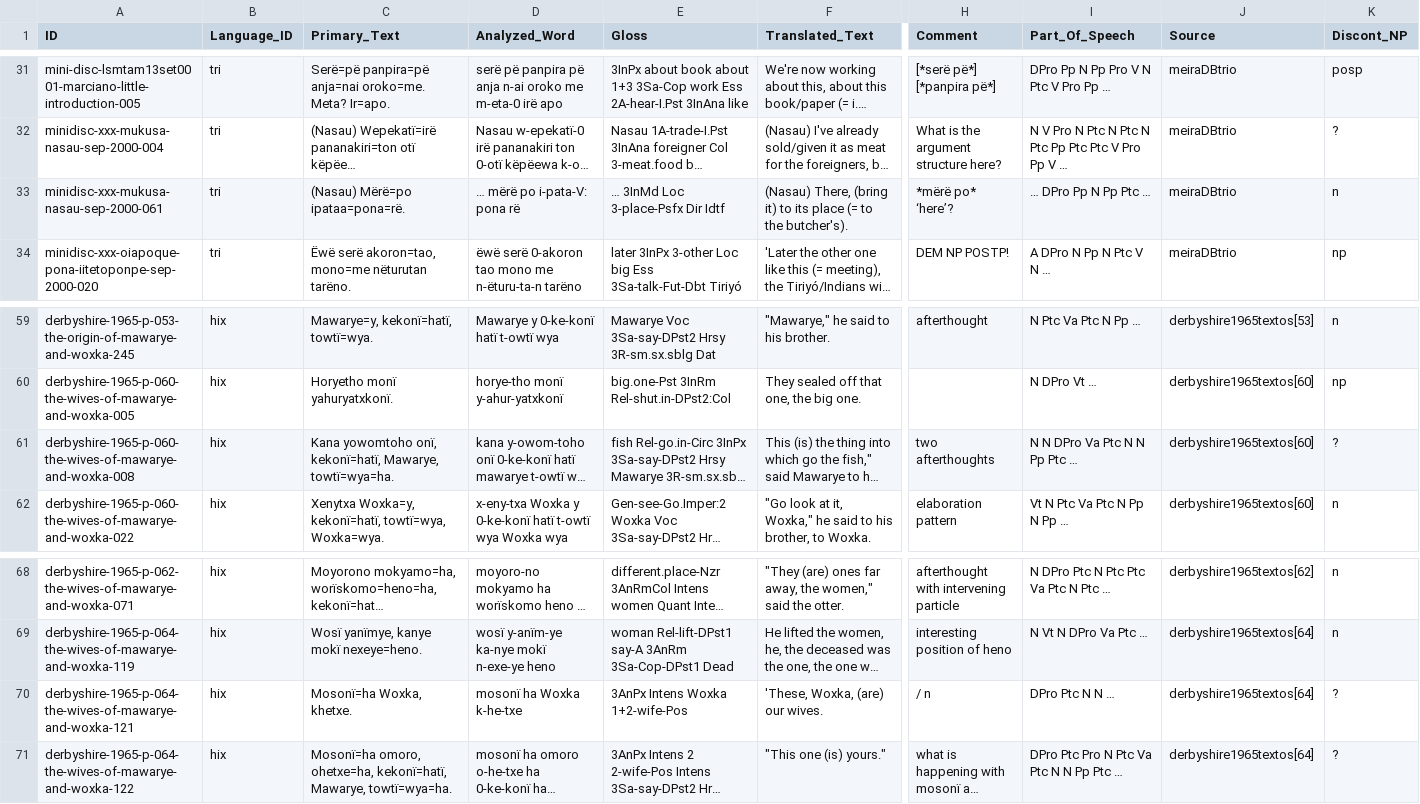
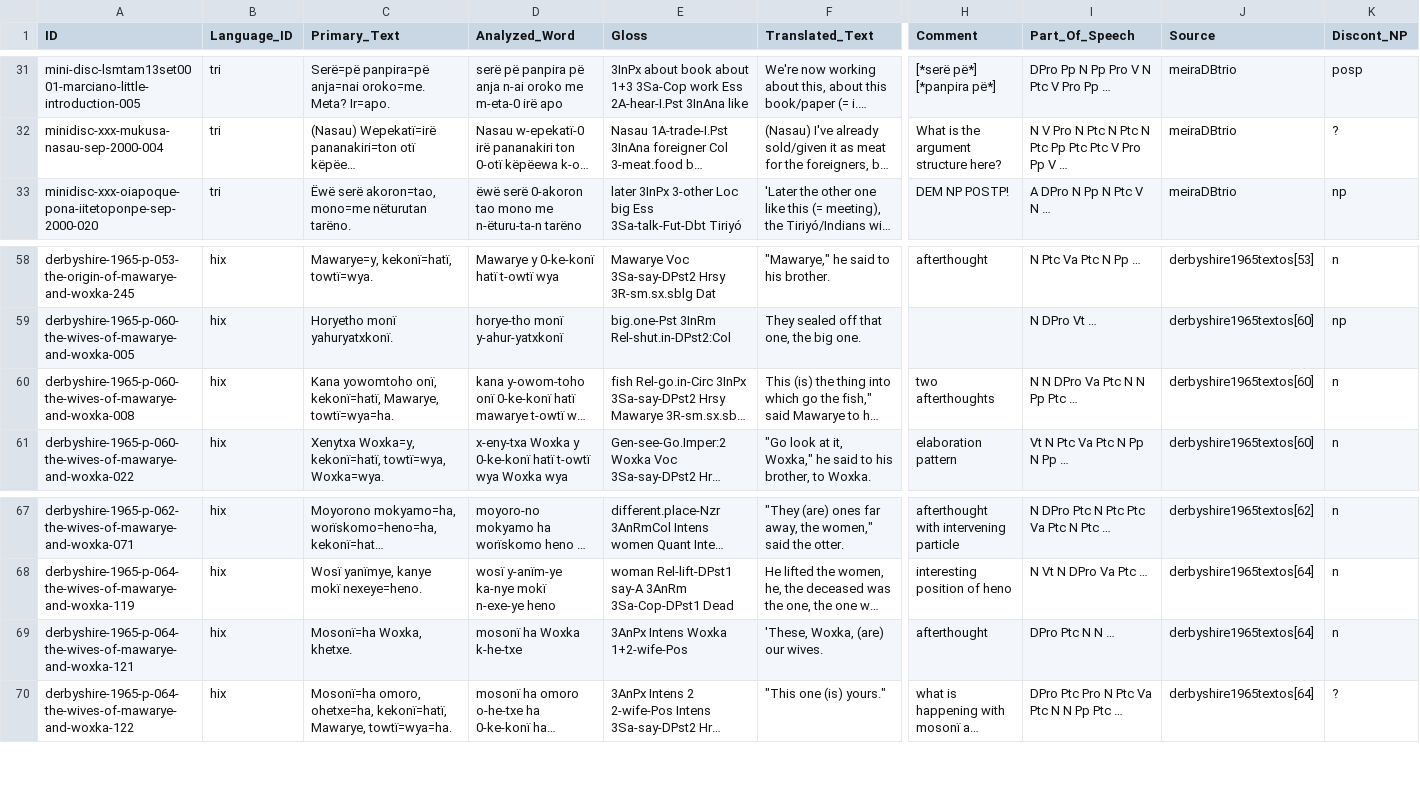
Before and after one commit to fmatter/cariban_nps, a CSV file: data/cldf/examples.csv, drawn as a sheet; only a part is shown, gaps mark what is left out; long unchanged cells end in …; removed rows and columns are numbered as before the commit, all else as after; rows hold the shown columns only; the diff names each change by its address in the sheet, - before the commit and + after, or states it on an @@ line.

```diff
--- a/data/cldf/examples.csv
+++ b/data/cldf/examples.csv
-row 33: minidisc-xxx-mukusa-nasau-sep-2000-061 | tri | (Nasau) Mërë=po ipataa=pona=rë. | … mërë po i-pata-V: pona rë | … 3InMd Loc 3-place-Psfx Dir Idtf | (Nasau) There, (bring it) to its place (= to the butcher's). | *mërë po* ‘here’? | … DPro Pp N Pp Ptc … | meiraDBtrio | n
-K60 (Discont_NP): ?
+K60 (Discont_NP): n
-H69 (Comment): / n
+H69 (Comment): afterthought
-K69 (Discont_NP): ?
+K69 (Discont_NP): n
```
Also changed, not shown: data/hix_ann.csv, data/tri_ann.csv, 4 other files.
